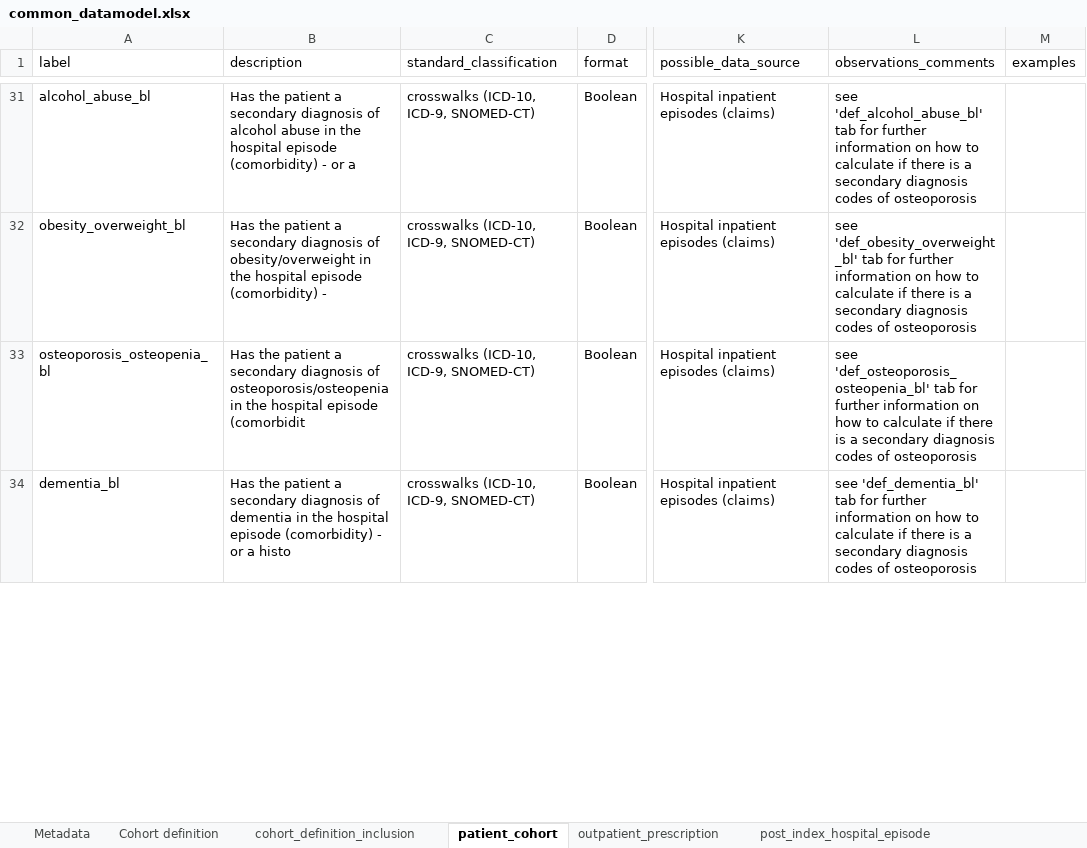
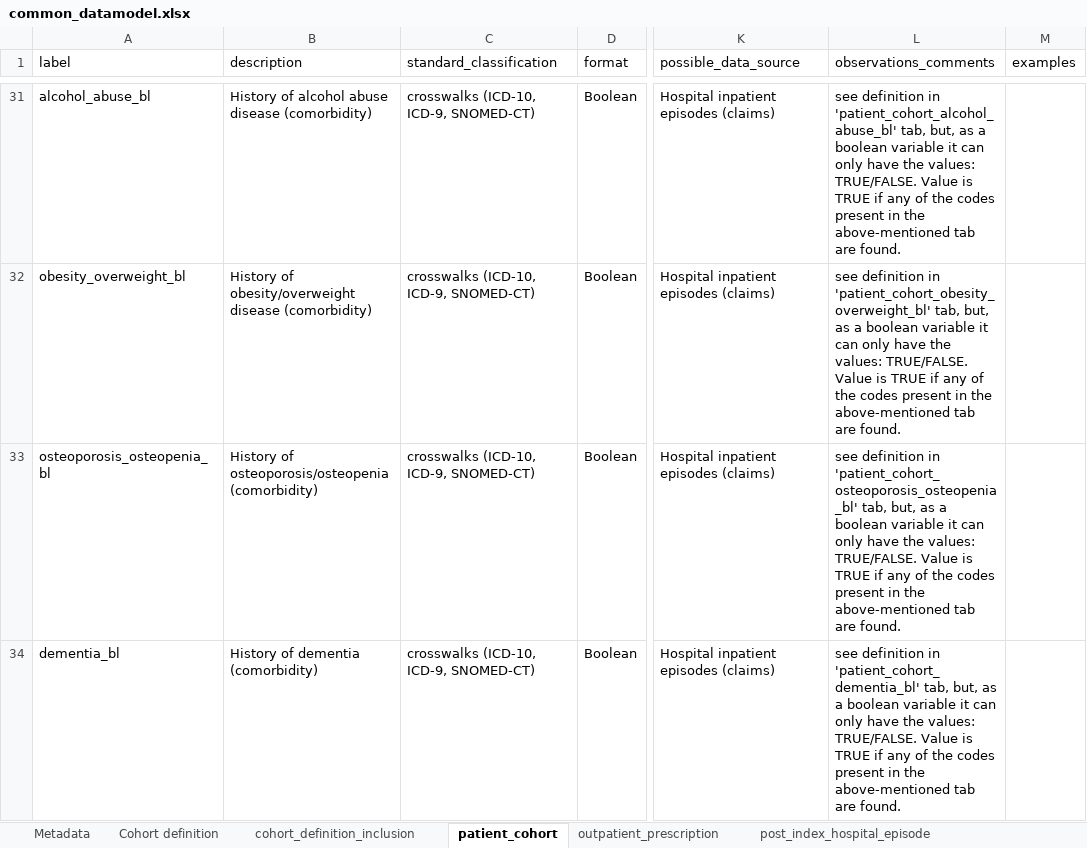
Before and after one commit to cienciadedatosysalud/ICCONIC-HIPFX, an Excel workbook: docs/CDM/common_datamodel.xlsx, sheet patient_cohort, drawn as a sheet; only a part is shown, gaps mark what is left out; values as stored, in another font and other column widths than the file's, no borders; the diff covers the shown part only; the diff names each change by its address in the sheet, - before the commit and + after, or states it on an @@ line.

```diff
--- a/docs/CDM/common_datamodel.xlsx (sheet patient_cohort)
+++ b/docs/CDM/common_datamodel.xlsx (sheet patient_cohort)
-B31 (description): Has the patient a secondary diagnosis of alcohol abuse in the hospital episode (comorbidity) - or a
+B31 (description): History of alcohol abuse disease (comorbidity)
-L31 (observations_comments): see 'def_alcohol_abuse_bl' tab for further information on how to calculate if there is a secondary diagnosis codes of osteoporosis
+L31 (observations_comments): see definition in 'patient_cohort_alcohol_abuse_bl' tab, but, as a boolean variable it can only have the values: TRUE/FALSE. Value is TRUE if any of the codes present in the above-mentioned tab are found.
-B32 (description): Has the patient a secondary diagnosis of obesity/overweight in the hospital episode (comorbidity) -
+B32 (description): History of obesity/overweight disease (comorbidity)
-L32 (observations_comments): see 'def_obesity_overweight_bl' tab for further information on how to calculate if there is a secondary diagnosis codes of osteoporosis
+L32 (observations_comments): see definition in 'patient_cohort_obesity_overweight_bl' tab, but, as a boolean variable it can only have the values: TRUE/FALSE. Value is TRUE if any of the codes present in the above-mentioned tab are found.
-B33 (description): Has the patient a secondary diagnosis of osteoporosis/osteopenia in the hospital episode (comorbidit
+B33 (description): History of osteoporosis/osteopenia (comorbidity)
-L33 (observations_comments): see 'def_osteoporosis_osteopenia_bl' tab for further information on how to calculate if there is a secondary diagnosis codes of osteoporosis
+L33 (observations_comments): see definition in 'patient_cohort_osteoporosis_osteopenia_bl' tab, but, as a boolean variable it can only have the values: TRUE/FALSE. Value is TRUE if any of the codes present in the above-mentioned tab are found.
-B34 (description): Has the patient a secondary diagnosis of dementia in the hospital episode (comorbidity) - or a histo
+B34 (description): History of dementia (comorbidity)
-L34 (observations_comments): see 'def_dementia_bl' tab for further information on how to calculate if there is a secondary diagnosis codes of osteoporosis
+L34 (observations_comments): see definition in 'patient_cohort_dementia_bl' tab, but, as a boolean variable it can only have the values: TRUE/FALSE. Value is TRUE if any of the codes present in the above-mentioned tab are found.
```
Also changed, not shown: 1 added row and 50 edited cells elsewhere in this sheet, sheet Metadata, sheet post_index_hospital_episode, other sheet tabs, 10 other files.
